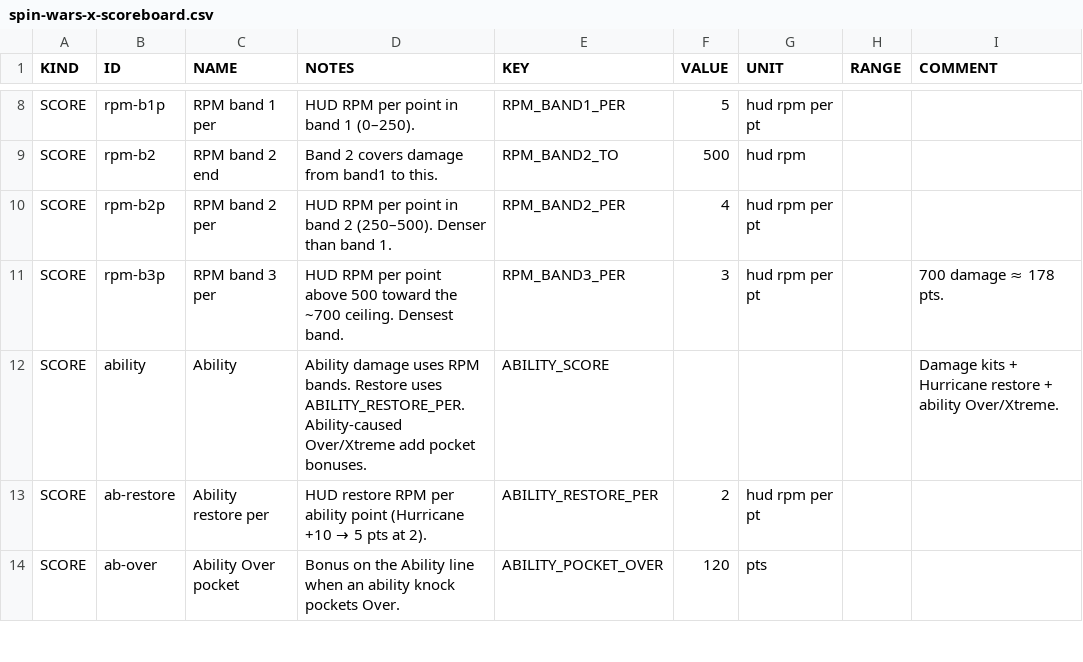
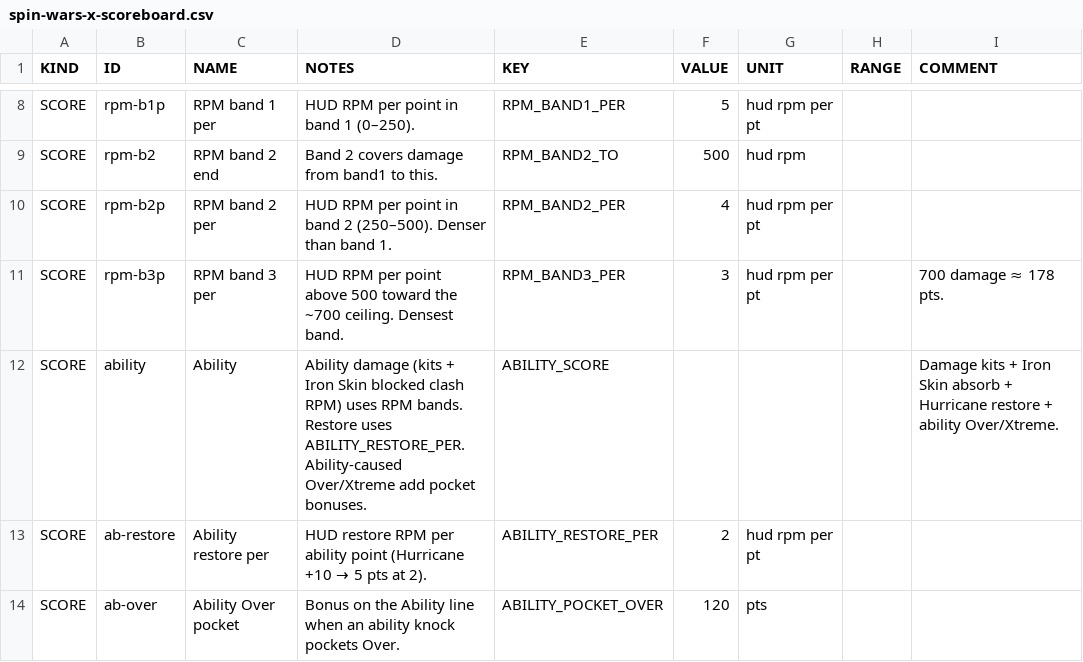
Before and after one commit to slatslime333/Spin-Wars-X, a CSV file: tweak/spin-wars-x-scoreboard.csv, drawn as a sheet; only a part is shown, gaps mark what is left out.

```diff
--- a/tweak/spin-wars-x-scoreboard.csv
+++ b/tweak/spin-wars-x-scoreboard.csv
@@ -11,3 +11,3 @@ SCORE,rpm-b2p,RPM band 2 per,HUD RPM per point in band 2 (250–500). Denser tha
 SCORE,rpm-b3p,RPM band 3 per,HUD RPM per point above 500 toward the ~700 ceiling. Densest band.,RPM_BAND3_PER,3,hud rpm per pt,,700 damage ≈ 178 pts.
-SCORE,ability,Ability,Ability damage uses RPM bands. Restore uses ABILITY_RESTORE_PER. Ability-caused Over/Xtreme add pocket bonuses.,ABILITY_SCORE,,,,Damage kits + Hurricane restore + ability Over/Xtreme.
+SCORE,ability,Ability,Ability damage (kits + Iron Skin blocked clash RPM) uses RPM bands. Restore uses ABILITY_RESTORE_PER. Ability-caused Over/Xtreme add pocket bonuses.,ABILITY_SCORE,,,,Damage kits + Iron Skin absorb + Hurricane restore + ability Over/Xtreme.
 SCORE,ab-restore,Ability restore per,HUD restore RPM per ability point (Hurricane +10 → 5 pts at 2).,ABILITY_RESTORE_PER,2,hud rpm per pt,,
```
Also changed, not shown: tweak/spin-wars-x-balance.csv, 5 other files.
